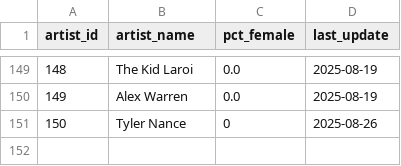
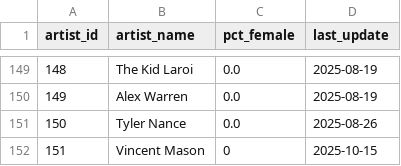
Before and after one commit to jwmanahan/billboard, a CSV file: source_data/artist.csv, drawn as a sheet; only a part is shown, gaps mark what is left out.

```diff
--- a/source_data/artist.csv
+++ b/source_data/artist.csv
@@ -150,2 +150,3 @@ artist_id,artist_name,pct_female,last_update
 149,Alex Warren,0.0,2025-08-19
-150,Tyler Nance,0,2025-08-26
+150,Tyler Nance,0.0,2025-08-26
+151,Vincent Mason,0,2025-10-15
```
Also changed, not shown: source_data/billboard_ranking.csv, source_data/song.csv, 4 other files.
